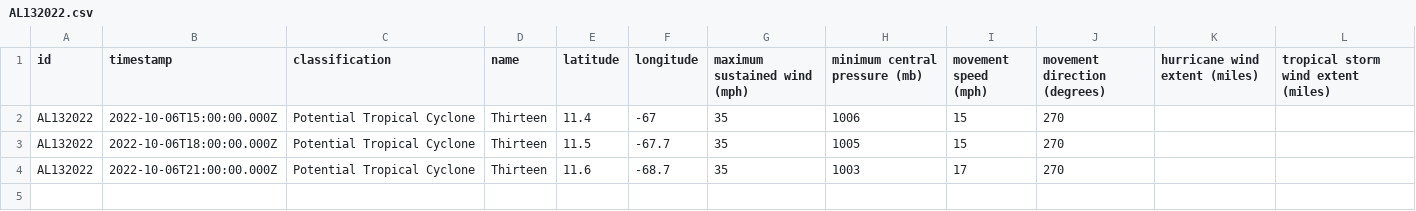
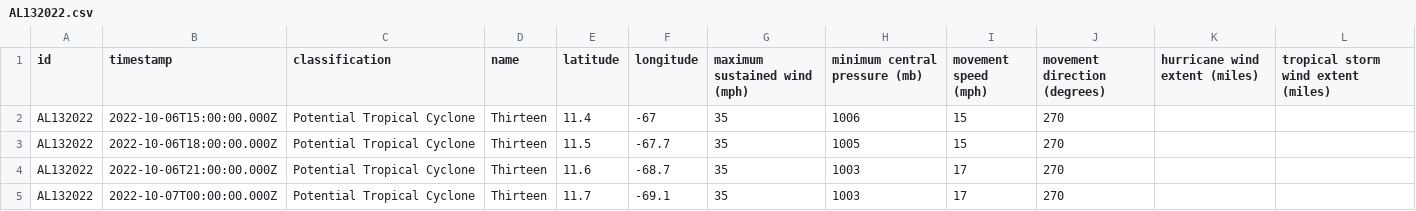
Before and after one commit to mgwalker/atlantic-hurricanes, a CSV file: data/csv/AL132022.csv, drawn as a sheet; the diff names each change by its address in the sheet, - before the commit and + after, or states it on an @@ line.

```diff
--- a/data/csv/AL132022.csv
+++ b/data/csv/AL132022.csv
+row 5: AL132022 | 2022-10-07T00:00:00.000Z | Potential Tropical Cyclone | Thirteen | 11.7 | -69.1 | 35 | 1003 | 17 | 270
```
Also changed, not shown: 5 other files.
